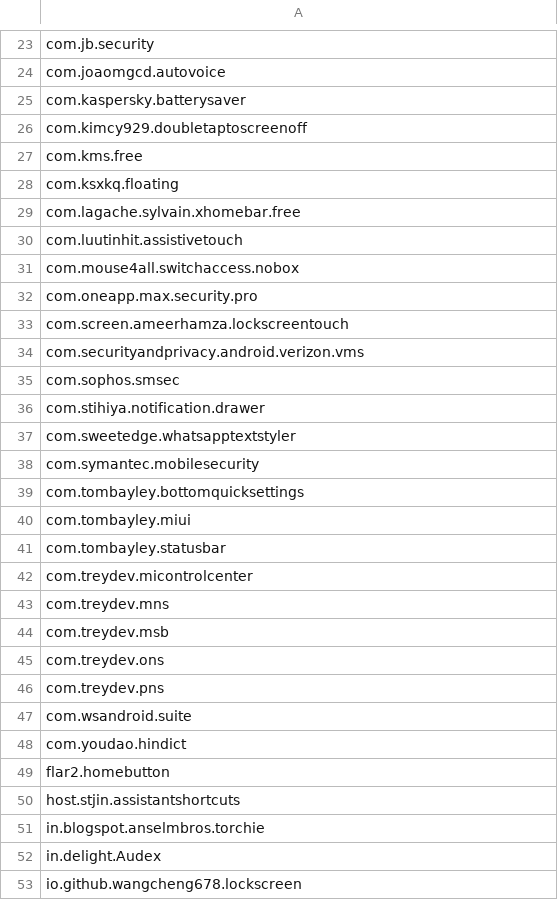
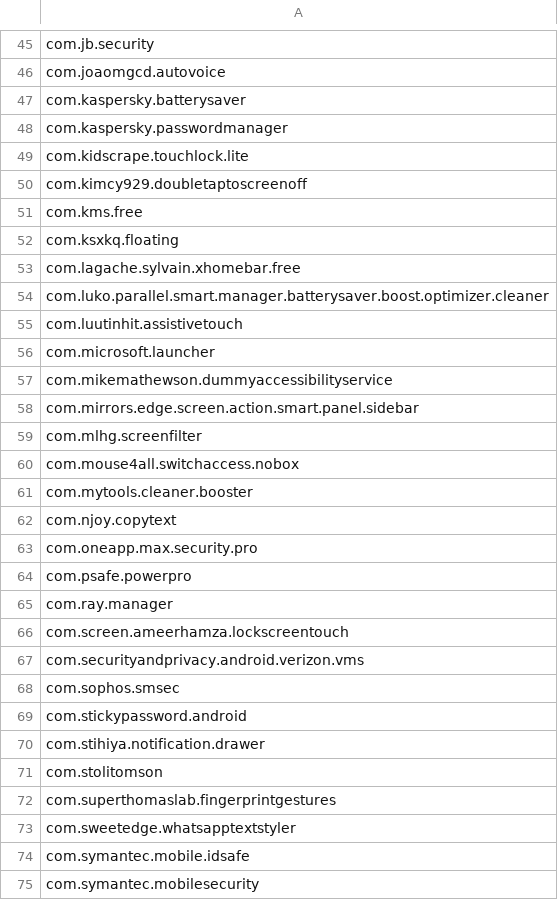
Before and after one commit to dotrop/Android-PHA-Scanner, a CSV file: samples.csv, drawn as a sheet; only a part is shown, gaps mark what is left out; the shorter side is filled out with more unchanged rows; the diff covers the shown part only.

```diff
--- a/samples.csv
+++ b/samples.csv
@@ -25,2 +47,4 @@ com.joaomgcd.autovoice
 com.kaspersky.batterysaver
+com.kaspersky.passwordmanager
+com.kidscrape.touchlock.lite
 com.kimcy929.doubletaptoscreenoff
@@ -29,5 +53,14 @@ com.ksxkq.floating
 com.lagache.sylvain.xhomebar.free
+com.luko.parallel.smart.manager.batterysaver.boost.optimizer.cleaner
 com.luutinhit.assistivetouch
+com.microsoft.launcher
+com.mikemathewson.dummyaccessibilityservice
+com.mirrors.edge.screen.action.smart.panel.sidebar
+com.mlhg.screenfilter
 com.mouse4all.switchaccess.nobox
+com.mytools.cleaner.booster
+com.njoy.copytext
 com.oneapp.max.security.pro
+com.psafe.powerpro
+com.ray.manager
 com.screen.ameerhamza.lockscreentouch
@@ -35,4 +68,8 @@ com.securityandprivacy.android.verizon.vms
 com.sophos.smsec
+com.stickypassword.android
 com.stihiya.notification.drawer
+com.stolitomson
+com.superthomaslab.fingerprintgestures
 com.sweetedge.whatsapptextstyler
+com.symantec.mobile.idsafe
 com.symantec.mobilesecurity
```
Also changed, not shown: 36 added rows elsewhere in this file, 2 other files.
